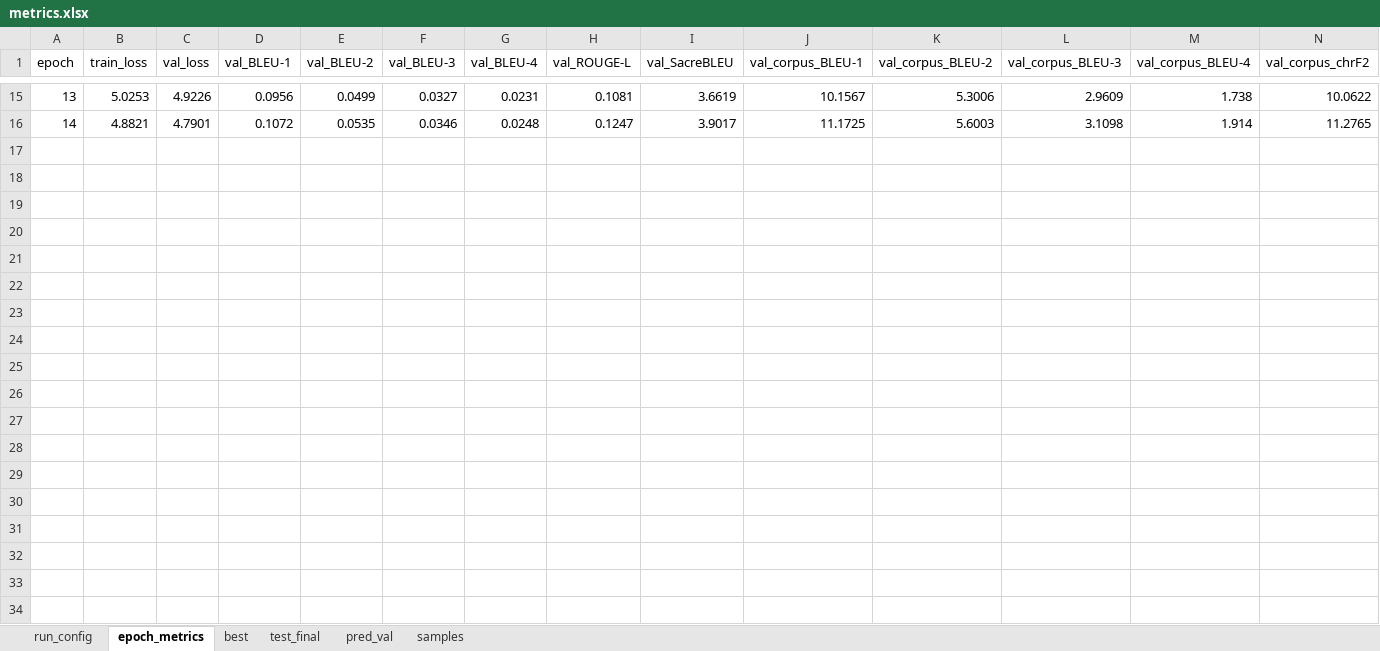
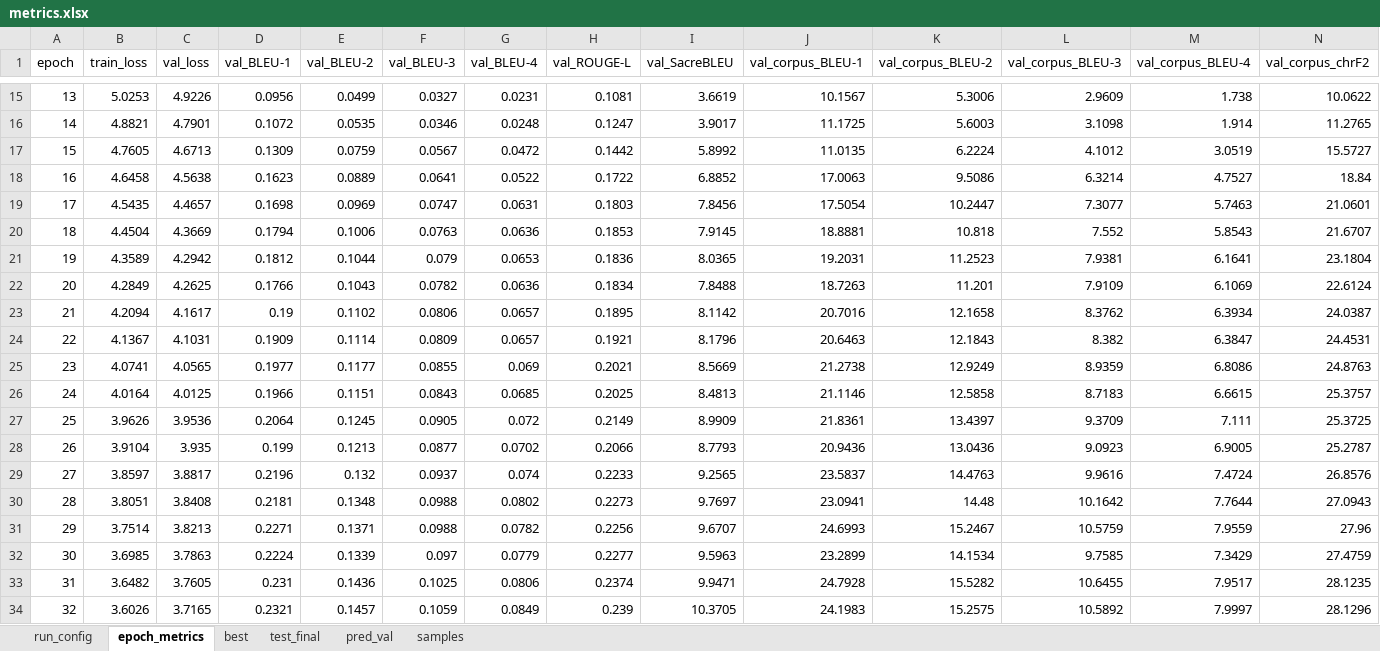
Before and after one commit to mrinalchaturvedi27/State_Space_Model, an Excel workbook: results/phoenix14t/mamba/lr0.0003_s42/results/metrics.xlsx, sheet epoch_metrics, drawn as a sheet; only a part is shown, gaps mark what is left out; values as stored, in another font and other column widths than the file's, no borders; rows hold the shown columns only; the diff covers the shown part only; the diff names each change by its address in the sheet, - before the commit and + after, or states it on an @@ line.

```diff
--- a/results/phoenix14t/mamba/lr0.0003_s42/results/metrics.xlsx (sheet epoch_metrics)
+++ b/results/phoenix14t/mamba/lr0.0003_s42/results/metrics.xlsx (sheet epoch_metrics)
+row 17: 15 | 4.7605 | 4.6713 | 0.1309 | 0.0759 | 0.0567 | 0.0472 | 0.1442 | 5.8992 | 11.0135 | 6.2224 | 4.1012 | 3.0519 | 15.5727
+row 18: 16 | 4.6458 | 4.5638 | 0.1623 | 0.0889 | 0.0641 | 0.0522 | 0.1722 | 6.8852 | 17.0063 | 9.5086 | 6.3214 | 4.7527 | 18.84
+row 19: 17 | 4.5435 | 4.4657 | 0.1698 | 0.0969 | 0.0747 | 0.0631 | 0.1803 | 7.8456 | 17.5054 | 10.2447 | 7.3077 | 5.7463 | 21.0601
+row 20: 18 | 4.4504 | 4.3669 | 0.1794 | 0.1006 | 0.0763 | 0.0636 | 0.1853 | 7.9145 | 18.8881 | 10.818 | 7.552 | 5.8543 | 21.6707
+row 21: 19 | 4.3589 | 4.2942 | 0.1812 | 0.1044 | 0.079 | 0.0653 | 0.1836 | 8.0365 | 19.2031 | 11.2523 | 7.9381 | 6.1641 | 23.1804
+row 22: 20 | 4.2849 | 4.2625 | 0.1766 | 0.1043 | 0.0782 | 0.0636 | 0.1834 | 7.8488 | 18.7263 | 11.201 | 7.9109 | 6.1069 | 22.6124
+row 23: 21 | 4.2094 | 4.1617 | 0.19 | 0.1102 | 0.0806 | 0.0657 | 0.1895 | 8.1142 | 20.7016 | 12.1658 | 8.3762 | 6.3934 | 24.0387
+row 24: 22 | 4.1367 | 4.1031 | 0.1909 | 0.1114 | 0.0809 | 0.0657 | 0.1921 | 8.1796 | 20.6463 | 12.1843 | 8.382 | 6.3847 | 24.4531
+row 25: 23 | 4.0741 | 4.0565 | 0.1977 | 0.1177 | 0.0855 | 0.069 | 0.2021 | 8.5669 | 21.2738 | 12.9249 | 8.9359 | 6.8086 | 24.8763
+row 26: 24 | 4.0164 | 4.0125 | 0.1966 | 0.1151 | 0.0843 | 0.0685 | 0.2025 | 8.4813 | 21.1146 | 12.5858 | 8.7183 | 6.6615 | 25.3757
+row 27: 25 | 3.9626 | 3.9536 | 0.2064 | 0.1245 | 0.0905 | 0.072 | 0.2149 | 8.9909 | 21.8361 | 13.4397 | 9.3709 | 7.111 | 25.3725
+row 28: 26 | 3.9104 | 3.935 | 0.199 | 0.1213 | 0.0877 | 0.0702 | 0.2066 | 8.7793 | 20.9436 | 13.0436 | 9.0923 | 6.9005 | 25.2787
+row 29: 27 | 3.8597 | 3.8817 | 0.2196 | 0.132 | 0.0937 | 0.074 | 0.2233 | 9.2565 | 23.5837 | 14.4763 | 9.9616 | 7.4724 | 26.8576
+row 30: 28 | 3.8051 | 3.8408 | 0.2181 | 0.1348 | 0.0988 | 0.0802 | 0.2273 | 9.7697 | 23.0941 | 14.48 | 10.1642 | 7.7644 | 27.0943
+row 31: 29 | 3.7514 | 3.8213 | 0.2271 | 0.1371 | 0.0988 | 0.0782 | 0.2256 | 9.6707 | 24.6993 | 15.2467 | 10.5759 | 7.9559 | 27.96
+row 32: 30 | 3.6985 | 3.7863 | 0.2224 | 0.1339 | 0.097 | 0.0779 | 0.2277 | 9.5963 | 23.2899 | 14.1534 | 9.7585 | 7.3429 | 27.4759
+row 33: 31 | 3.6482 | 3.7605 | 0.231 | 0.1436 | 0.1025 | 0.0806 | 0.2374 | 9.9471 | 24.7928 | 15.5282 | 10.6455 | 7.9517 | 28.1235
+row 34: 32 | 3.6026 | 3.7165 | 0.2321 | 0.1457 | 0.1059 | 0.0849 | 0.239 | 10.3705 | 24.1983 | 15.2575 | 10.5892 | 7.9997 | 28.1296
```
Also changed, not shown: 7 added rows elsewhere in this sheet, sheet samples, sheet pred_val, sheet best, results/phoenix14t/transformer/lr0.0003_s42/results/metrics.xlsx, 9 other files.
